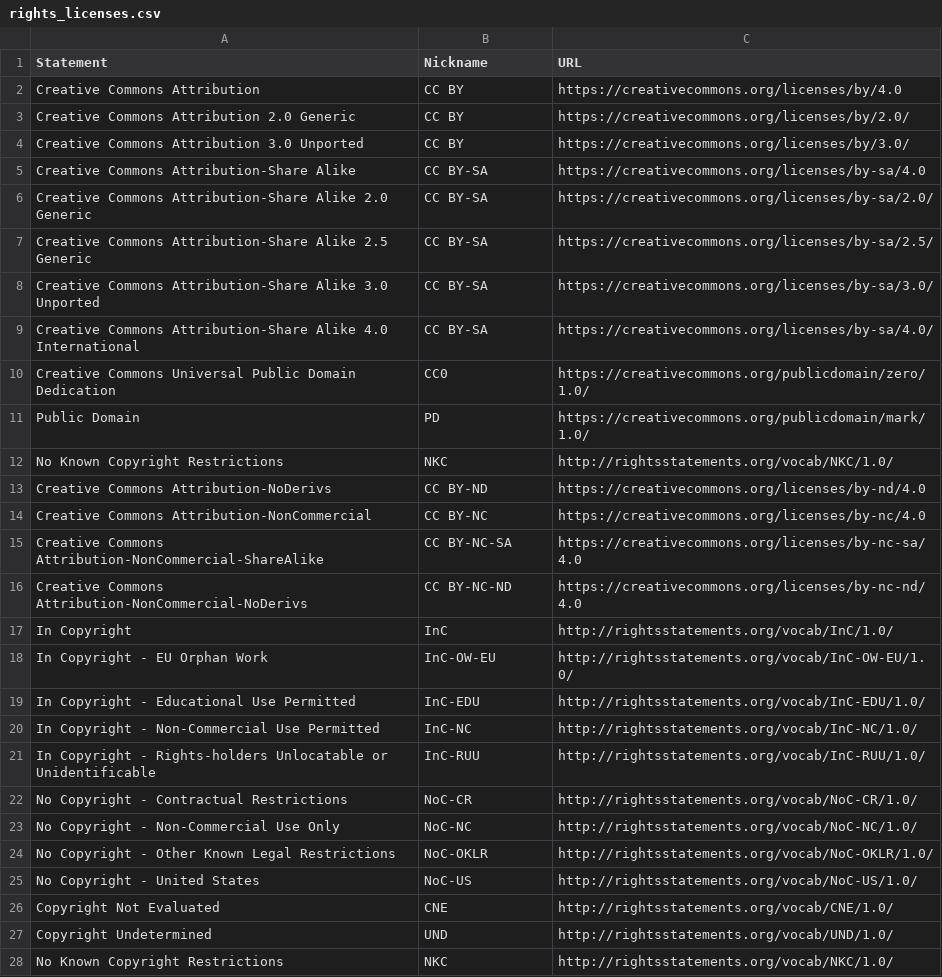
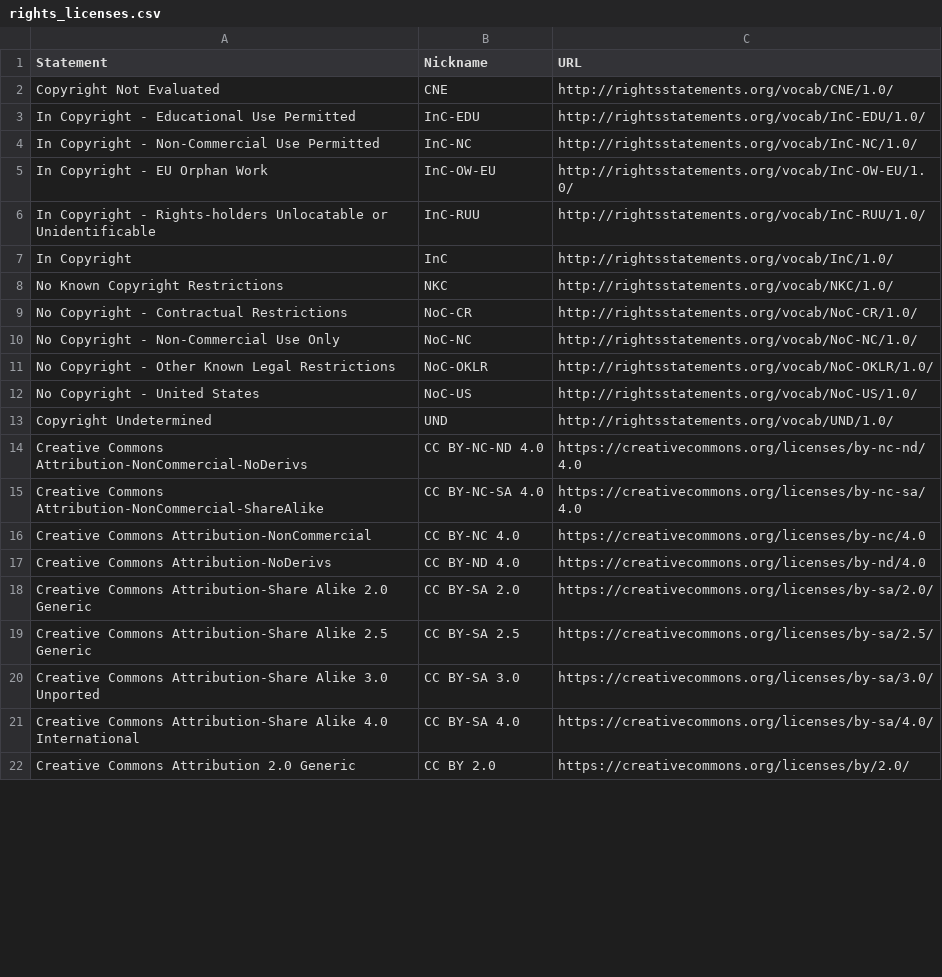
Before and after one commit to minorg/dressdiscover, a CSV file: worksheet/ts/definitions/rights_licenses.csv, drawn as a sheet; only a part is shown; the diff covers the shown part only.

```diff
--- a/worksheet/ts/definitions/rights_licenses.csv
+++ b/worksheet/ts/definitions/rights_licenses.csv
@@ -1,22 +1,9 @@
 Statement,Nickname,URL
-Creative Commons Attribution,CC BY,https://creativecommons.org/licenses/by/4.0
-Creative Commons Attribution 2.0 Generic,CC BY,https://creativecommons.org/licenses/by/2.0/
-Creative Commons Attribution 3.0 Unported,CC BY,https://creativecommons.org/licenses/by/3.0/
-Creative Commons Attribution-Share Alike,CC BY-SA,https://creativecommons.org/licenses/by-sa/4.0
-Creative Commons Attribution-Share Alike 2.0 Generic,CC BY-SA,https://creativecommons.org/licenses/by-sa/2.0/
-Creative Commons Attribution-Share Alike 2.5 Generic,CC BY-SA,https://creativecommons.org/licenses/by-sa/2.5/
-Creative Commons Attribution-Share Alike 3.0 Unported,CC BY-SA,https://creativecommons.org/licenses/by-sa/3.0/
-Creative Commons Attribution-Share Alike 4.0 International,CC BY-SA,https://creativecommons.org/licenses/by-sa/4.0/
-Creative Commons Universal Public Domain Dedication,CC0,https://creativecommons.org/publicdomain/zero/1.0/
-Public Domain,PD,https://creativecommons.org/publicdomain/mark/1.0/
-No Known Copyright Restrictions,NKC,http://rightsstatements.org/vocab/NKC/1.0/
-Creative Commons Attribution-NoDerivs,CC BY-ND,https://creativecommons.org/licenses/by-nd/4.0
-Creative Commons Attribution-NonCommercial,CC BY-NC,https://creativecommons.org/licenses/by-nc/4.0
-Creative Commons Attribution-NonCommercial-ShareAlike,CC BY-NC-SA,https://creativecommons.org/licenses/by-nc-sa/4.0
-Creative Commons Attribution-NonCommercial-NoDerivs,CC BY-NC-ND,https://creativecommons.org/licenses/by-nc-nd/4.0
-In Copyright,InC,http://rightsstatements.org/vocab/InC/1.0/
-In Copyright - EU Orphan Work,InC-OW-EU,http://rightsstatements.org/vocab/InC-OW-EU/1.0/
+Copyright Not Evaluated,CNE,http://rightsstatements.org/vocab/CNE/1.0/
 In Copyright - Educational Use Permitted,InC-EDU,http://rightsstatements.org/vocab/InC-EDU/1.0/
 In Copyright - Non-Commercial Use Permitted,InC-NC,http://rightsstatements.org/vocab/InC-NC/1.0/
+In Copyright - EU Orphan Work,InC-OW-EU,http://rightsstatements.org/vocab/InC-OW-EU/1.0/
 In Copyright - Rights-holders Unlocatable or Unidentificable,InC-RUU,http://rightsstatements.org/vocab/InC-RUU/1.0/
+In Copyright,InC,http://rightsstatements.org/vocab/InC/1.0/
+No Known Copyright Restrictions,NKC,http://rightsstatements.org/vocab/NKC/1.0/
 No Copyright - Contractual Restrictions,NoC-CR,http://rightsstatements.org/vocab/NoC-CR/1.0/
@@ -25,4 +12,11 @@ No Copyright - Other Known Legal Restrictions,NoC-OKLR,http://rightsstatements.o
 No Copyright - United States,NoC-US,http://rightsstatements.org/vocab/NoC-US/1.0/
-Copyright Not Evaluated,CNE,http://rightsstatements.org/vocab/CNE/1.0/
 Copyright Undetermined,UND,http://rightsstatements.org/vocab/UND/1.0/
-No Known Copyright Restrictions,NKC,http://rightsstatements.org/vocab/NKC/1.0/
+Creative Commons Attribution-NonCommercial-NoDerivs,CC BY-NC-ND 4.0,https://creativecommons.org/licenses/by-nc-nd/4.0
+Creative Commons Attribution-NonCommercial-ShareAlike,CC BY-NC-SA 4.0,https://creativecommons.org/licenses/by-nc-sa/4.0
+Creative Commons Attribution-NonCommercial,CC BY-NC 4.0,https://creativecommons.org/licenses/by-nc/4.0
+Creative Commons Attribution-NoDerivs,CC BY-ND 4.0,https://creativecommons.org/licenses/by-nd/4.0
+Creative Commons Attribution-Share Alike 2.0 Generic,CC BY-SA 2.0,https://creativecommons.org/licenses/by-sa/2.0/
+Creative Commons Attribution-Share Alike 2.5 Generic,CC BY-SA 2.5,https://creativecommons.org/licenses/by-sa/2.5/
+Creative Commons Attribution-Share Alike 3.0 Unported,CC BY-SA 3.0,https://creativecommons.org/licenses/by-sa/3.0/
+Creative Commons Attribution-Share Alike 4.0 International,CC BY-SA 4.0,https://creativecommons.org/licenses/by-sa/4.0/
+Creative Commons Attribution 2.0 Generic,CC BY 2.0,https://creativecommons.org/licenses/by/2.0/
```
Also changed, not shown: 3 added rows and 1 edited cell elsewhere in this file, worksheet/ts/definitions/feature_sets.csv, worksheet/ts/definitions/features.csv, 1 other file.
